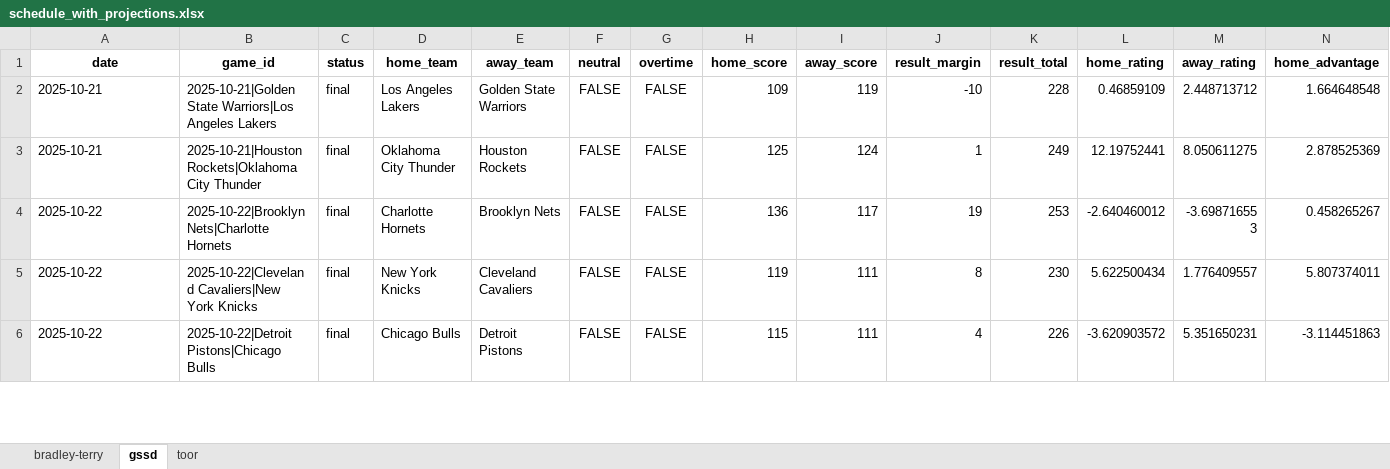
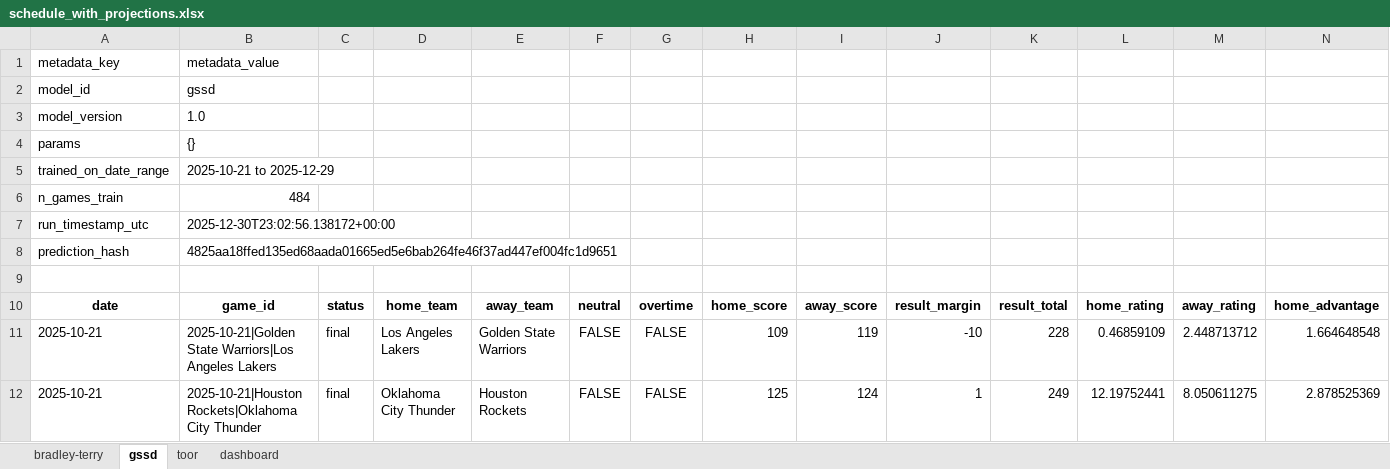
Before and after one commit to prairiepilotfpv/sports-power-ratings, an Excel workbook: data/processed/nba/2025-26/schedule_with_projections.xlsx, sheet gssd, drawn as a sheet; only a part is shown; the shorter side is filled out with more unchanged rows; values as stored, in another font and other column widths than the file's, no borders; rows hold the shown columns only; the diff names each change by its address in the sheet, - before the commit and + after, or states it on an @@ line.

```diff
--- a/data/processed/nba/2025-26/schedule_with_projections.xlsx (sheet gssd)
+++ b/data/processed/nba/2025-26/schedule_with_projections.xlsx (sheet gssd)
+sheet tab: dashboard
+row 1: metadata_key | metadata_value
+row 2: model_id | gssd
+row 3: model_version | 1.0
+row 4: params | {}
+row 5: trained_on_date_range | 2025-10-21 to 2025-12-29
+row 6: n_games_train | 484
+row 7: run_timestamp_utc | 2025-12-30T23:02:56.138172+00:00
+row 8: prediction_hash | 4825aa18ffed135ed68aada01665ed5e6bab264fe46f37ad447ef004fc1d9651
+row 9: (empty)
```
Also changed, not shown: sheet toor, sheet bradley-terry, 1 other file.
